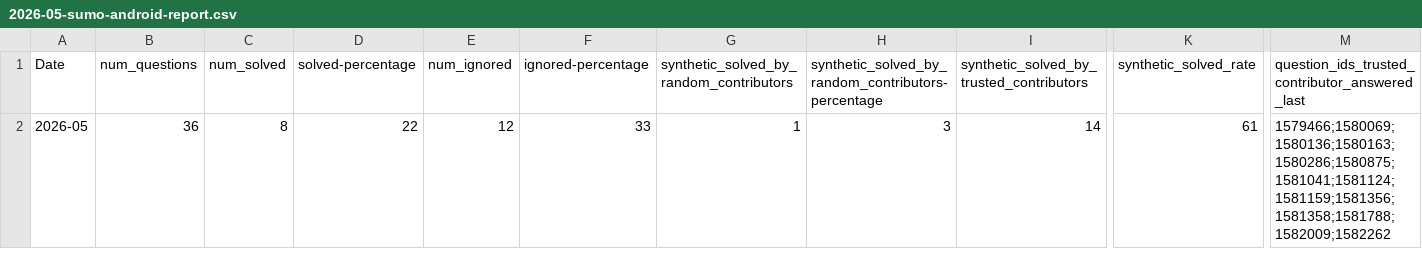
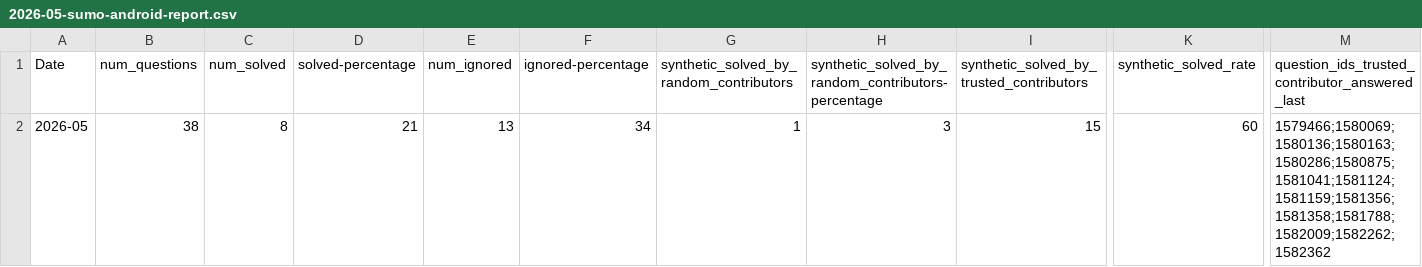
Before and after one commit to thunderbird/thunderbird-desktop-metrics-and-reports, a CSV file: REPORTS/ANDROID/2026-05-sumo-android-report.csv, drawn as a sheet; only a part is shown, gaps mark what is left out; the diff names each change by its address in the sheet, - before the commit and + after, or states it on an @@ line.

```diff
--- a/REPORTS/ANDROID/2026-05-sumo-android-report.csv
+++ b/REPORTS/ANDROID/2026-05-sumo-android-report.csv
-B2 (num_questions): 36
+B2 (num_questions): 38
-D2 (solved-percentage): 22
+D2 (solved-percentage): 21
-E2 (num_ignored): 12
+E2 (num_ignored): 13
-F2 (ignored-percentage): 33
+F2 (ignored-percentage): 34
-I2: 14
+I2: 15
-K2 (synthetic_solved_rate): 61
+K2 (synthetic_solved_rate): 60
-M2: 1579466;1580069;1580136;1580163;1580286;1580875;1581041;1581124;1581159;1581356;1581358;1581788;1582009;1582262
+M2: 1579466;1580069;1580136;1580163;1580286;1580875;1581041;1581124;1581159;1581356;1581358;1581788;1582009;1582262;1582362
```
